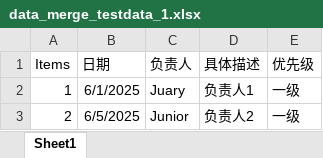
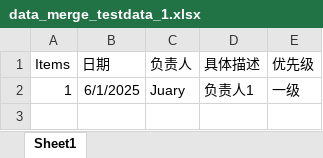
Before and after one commit to 1juary/Data-Merge-Utility-DMU-, an Excel workbook: test_data/data_merge_testdata_1.xlsx, sheet Sheet1, drawn as a sheet; values as stored, in another font and other column widths than the file's, no borders; the diff names each change by its address in the sheet, - before the commit and + after, or states it on an @@ line.

```diff
--- a/test_data/data_merge_testdata_1.xlsx (sheet Sheet1)
+++ b/test_data/data_merge_testdata_1.xlsx (sheet Sheet1)
-row 3: 2 | 6/5/2025 | Junior | 负责人2 | 一级
```
Also changed, not shown: test_data/data_merge_testdata_2.xlsx, test_data/data_merge_testdata_3.xlsx, 3 other files.
